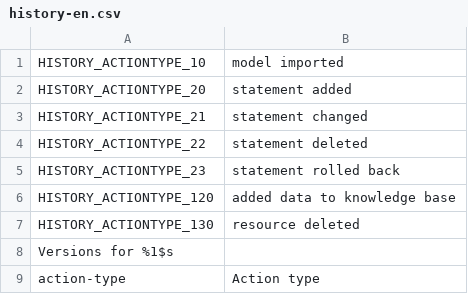
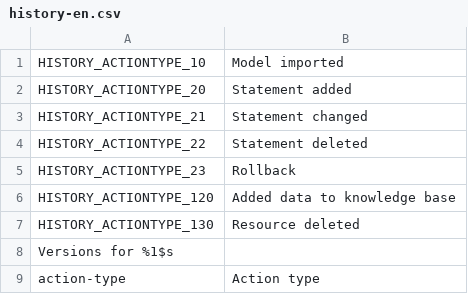
Before and after one commit to AKSW/OntoWiki, a CSV file: extensions/components/history/languages/history-en.csv, drawn as a sheet.

Commit message:
language enhancements

```diff
--- a/extensions/components/history/languages/history-en.csv
+++ b/extensions/components/history/languages/history-en.csv
@@ -1,8 +1,8 @@
-HISTORY_ACTIONTYPE_10;model imported
-HISTORY_ACTIONTYPE_20;statement added
-HISTORY_ACTIONTYPE_21;statement changed
-HISTORY_ACTIONTYPE_22;statement deleted
-HISTORY_ACTIONTYPE_23;statement rolled back
-HISTORY_ACTIONTYPE_120;added data to knowledge base
-HISTORY_ACTIONTYPE_130;resource deleted
+HISTORY_ACTIONTYPE_10;Model imported
+HISTORY_ACTIONTYPE_20;Statement added
+HISTORY_ACTIONTYPE_21;Statement changed
+HISTORY_ACTIONTYPE_22;Statement deleted
+HISTORY_ACTIONTYPE_23;Rollback
+HISTORY_ACTIONTYPE_120;Added data to knowledge base
+HISTORY_ACTIONTYPE_130;Resource deleted
 Versions for %1$s
```
